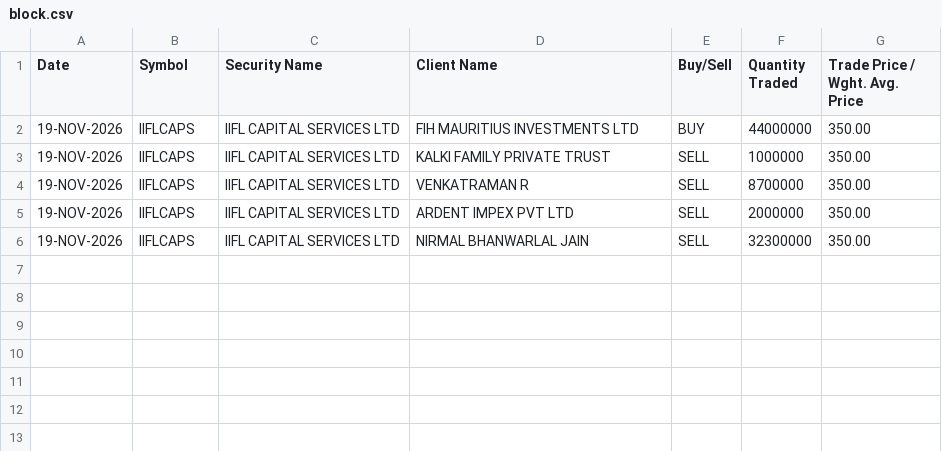
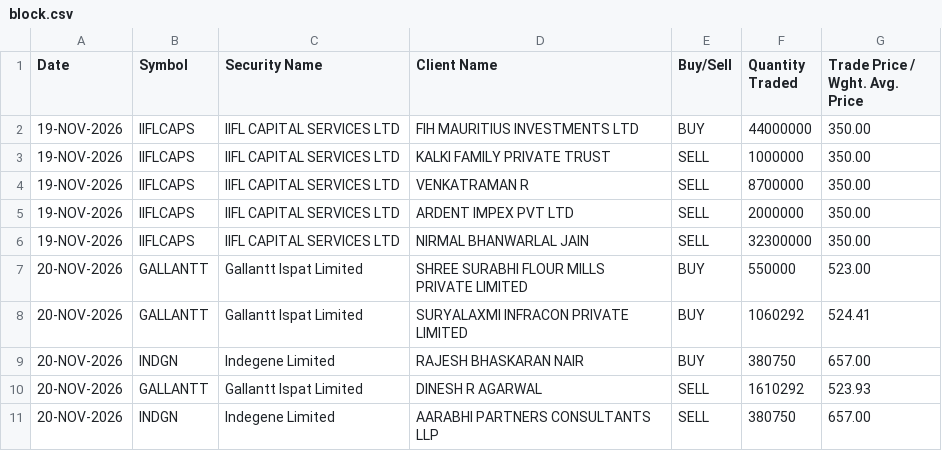
Before and after one commit to WisedDonkey/flow-data, a CSV file: data/block.csv, drawn as a sheet; the diff names each change by its address in the sheet, - before the commit and + after, or states it on an @@ line.

Commit message:
update FII/DII data

```diff
--- a/data/block.csv
+++ b/data/block.csv
+row 7: 20-NOV-2026 | GALLANTT | Gallantt Ispat Limited | SHREE SURABHI FLOUR MILLS PRIVATE LIMITED | BUY | 550000 | 523.00
+row 8: 20-NOV-2026 | GALLANTT | Gallantt Ispat Limited | SURYALAXMI INFRACON PRIVATE LIMITED | BUY | 1060292 | 524.41
+row 9: 20-NOV-2026 | INDGN | Indegene Limited | RAJESH BHASKARAN NAIR | BUY | 380750 | 657.00
+row 10: 20-NOV-2026 | GALLANTT | Gallantt Ispat Limited | DINESH R AGARWAL | SELL | 1610292 | 523.93
+row 11: 20-NOV-2026 | INDGN | Indegene Limited | AARABHI PARTNERS CONSULTANTS LLP | SELL | 380750 | 657.00
```
Also changed, not shown: data/bhav_latest.csv, data/fao_participant_oi_latest.csv, 3 other files.
